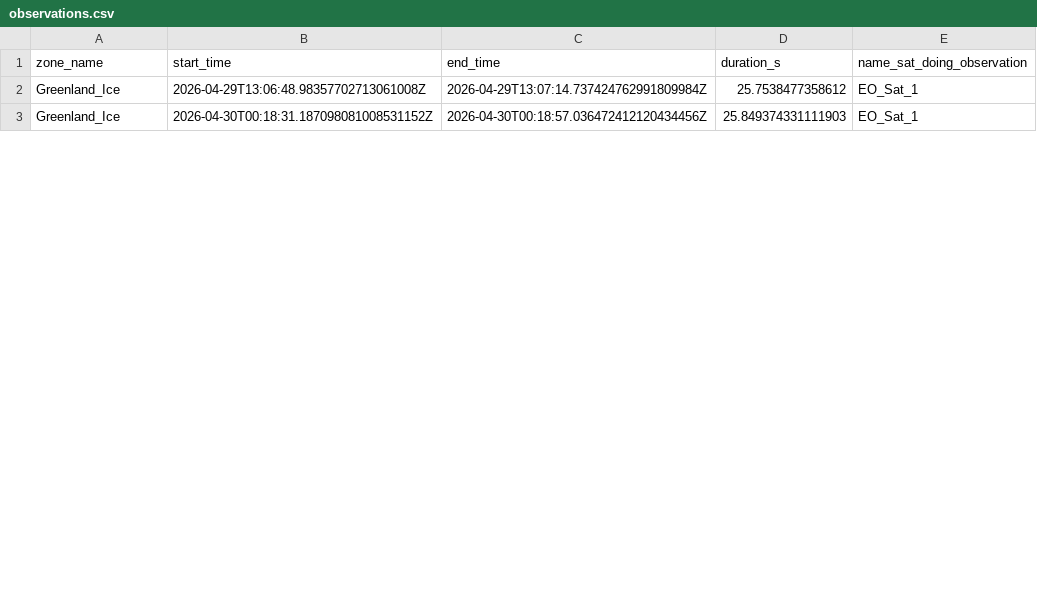
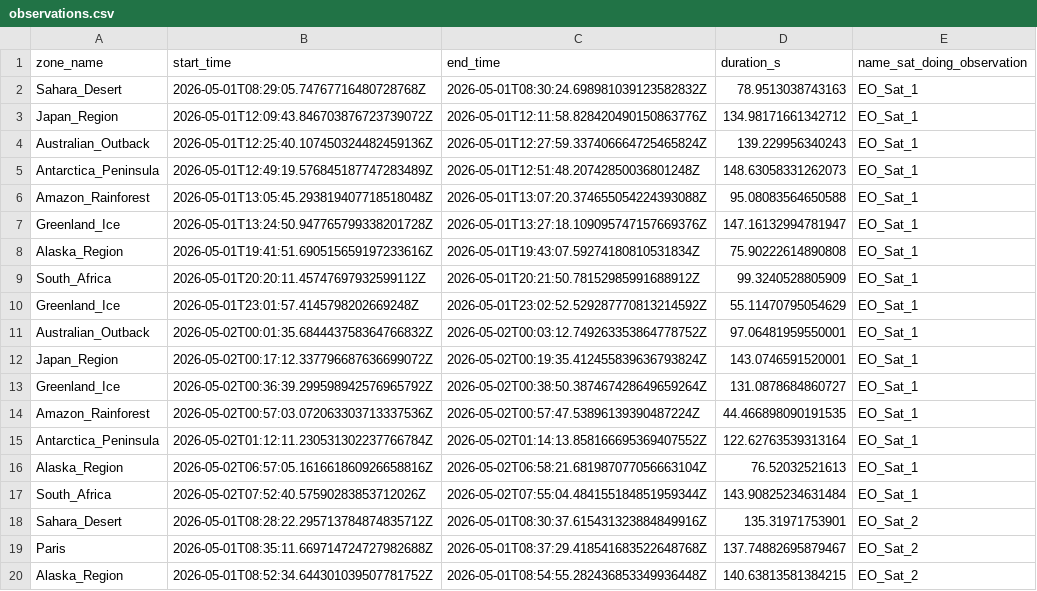
Before and after one commit to maxerest/SSA, a CSV file: src/main/resources/EO detection/observations.csv, drawn as a sheet; only a part is shown; the diff covers the shown part only.

```diff
--- a/src/main/resources/EO detection/observations.csv
+++ b/src/main/resources/EO detection/observations.csv
@@ -1,3 +1,20 @@
 zone_name,start_time,end_time,duration_s,name_sat_doing_observation
-Greenland_Ice,2026-04-29T13:06:48.98357702713061008Z,2026-04-29T13:07:14.737424762991809984Z,25.7538477358612,EO_Sat_1
-Greenland_Ice,2026-04-30T00:18:31.187098081008531152Z,2026-04-30T00:18:57.036472412120434456Z,25.849374331111903,EO_Sat_1
+Sahara_Desert,2026-05-01T08:29:05.74767716480728768Z,2026-05-01T08:30:24.698981039123582832Z,78.9513038743163,EO_Sat_1
+Japan_Region,2026-05-01T12:09:43.846703876723739072Z,2026-05-01T12:11:58.828420490150863776Z,134.98171661342712,EO_Sat_1
+Australian_Outback,2026-05-01T12:25:40.107450324482459136Z,2026-05-01T12:27:59.337406664725465824Z,139.229956340243,EO_Sat_1
+Antarctica_Peninsula,2026-05-01T12:49:19.576845187747283489Z,2026-05-01T12:51:48.20742850036801248Z,148.63058331262073,EO_Sat_1
+Amazon_Rainforest,2026-05-01T13:05:45.293819407718518048Z,2026-05-01T13:07:20.374655054224393088Z,95.08083564650588,EO_Sat_1
+Greenland_Ice,2026-05-01T13:24:50.947765799338201728Z,2026-05-01T13:27:18.109095747157669376Z,147.16132994781947,EO_Sat_1
+Alaska_Region,2026-05-01T19:41:51.690515659197233616Z,2026-05-01T19:43:07.59274180810531834Z,75.90222614890808,EO_Sat_1
+South_Africa,2026-05-01T20:20:11.45747697932599112Z,2026-05-01T20:21:50.78152985991688912Z,99.3240528805909,EO_Sat_1
+Greenland_Ice,2026-05-01T23:01:57.4145798202669248Z,2026-05-01T23:02:52.529287770813214592Z,55.11470795054629,EO_Sat_1
+Australian_Outback,2026-05-02T00:01:35.684443758364766832Z,2026-05-02T00:03:12.749263353864778752Z,97.06481959550001,EO_Sat_1
+Japan_Region,2026-05-02T00:17:12.337796687636699072Z,2026-05-02T00:19:35.412455839636793824Z,143.0746591520001,EO_Sat_1
+Greenland_Ice,2026-05-02T00:36:39.299598942576965792Z,2026-05-02T00:38:50.387467428649659264Z,131.0878684860727,EO_Sat_1
+Amazon_Rainforest,2026-05-02T00:57:03.072063303713337536Z,2026-05-02T00:57:47.53896139390487224Z,44.466898090191535,EO_Sat_1
+Antarctica_Peninsula,2026-05-02T01:12:11.230531302237766784Z,2026-05-02T01:14:13.858166695369407552Z,122.62763539313164,EO_Sat_1
+Alaska_Region,2026-05-02T06:57:05.161661860926658816Z,2026-05-02T06:58:21.681987077056663104Z,76.52032521613,EO_Sat_1
+South_Africa,2026-05-02T07:52:40.57590283853712026Z,2026-05-02T07:55:04.484155184851959344Z,143.90825234631484,EO_Sat_1
+Sahara_Desert,2026-05-01T08:28:22.295713784874835712Z,2026-05-01T08:30:37.615431323884849916Z,135.31971753901,EO_Sat_2
+Paris,2026-05-01T08:35:11.669714724727982688Z,2026-05-01T08:37:29.418541683522648768Z,137.74882695879467,EO_Sat_2
+Alaska_Region,2026-05-01T08:52:34.644301039507781752Z,2026-05-01T08:54:55.282436853349936448Z,140.63813581384215,EO_Sat_2
```
Also changed, not shown: 11 added rows and 3 edited cells elsewhere in this file, 4 other files.
